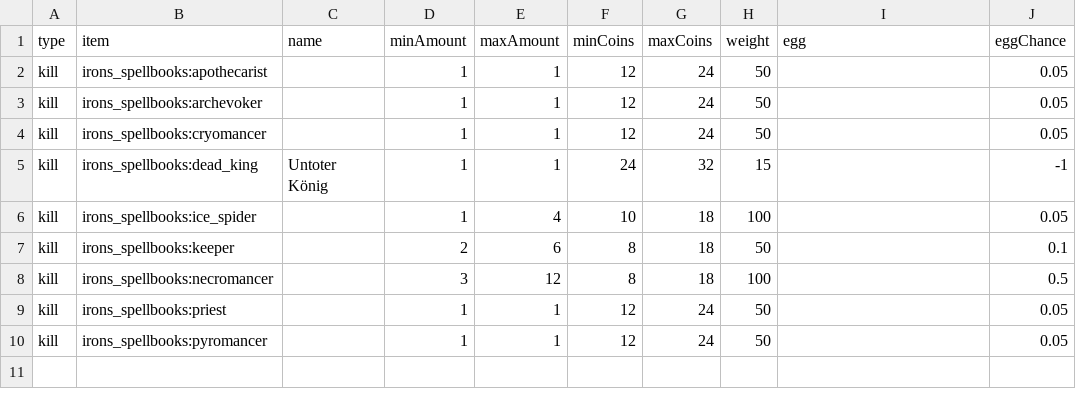
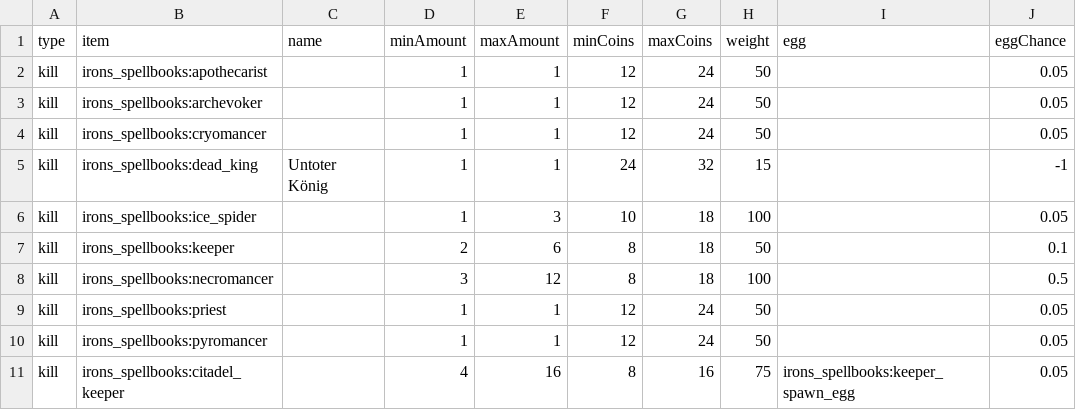
Before and after one commit to Sadragos/kubejs-mission-system, a CSV file: missions/irons_spellbooks_kills.csv, drawn as a sheet.

Commit message:
Spawneibelohnung anzeigen

```diff
--- a/missions/irons_spellbooks_kills.csv
+++ b/missions/irons_spellbooks_kills.csv
@@ -5,3 +5,3 @@ kill;irons_spellbooks:cryomancer;;1;1;12;24;50;;0.05
 kill;irons_spellbooks:dead_king;Untoter König;1;1;24;32;15;;-1
-kill;irons_spellbooks:ice_spider;;1;4;10;18;100;;0.05
+kill;irons_spellbooks:ice_spider;;1;3;10;18;100;;0.05
 kill;irons_spellbooks:keeper;;2;6;8;18;50;;0.1
@@ -10 +10,2 @@ kill;irons_spellbooks:priest;;1;1;12;24;50;;0.05
 kill;irons_spellbooks:pyromancer;;1;1;12;24;50;;0.05
+kill;irons_spellbooks:citadel_keeper;;4;16;8;16;75;irons_spellbooks:keeper_spawn_egg;0.05
```
Also changed, not shown: missions/born_in_chaos_kills.csv, 1 other file.
